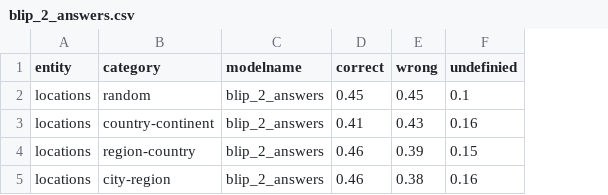
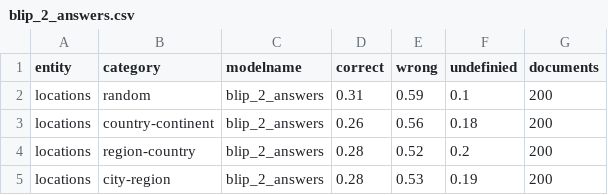
Before and after one commit to Davidgo123/Masterthesis-LVLM, a CSV file: 0_document_verification/model_answers/mmg/evaluation/blip_2_answers.csv, drawn as a sheet; the diff names each change by its address in the sheet, - before the commit and + after, or states it on an @@ line.

```diff
--- a/0_document_verification/model_answers/mmg/evaluation/blip_2_answers.csv
+++ b/0_document_verification/model_answers/mmg/evaluation/blip_2_answers.csv
+column G (documents), rows 2-5: all 200
-D2 (correct): 0.45
+D2 (correct): 0.31
-E2 (wrong): 0.45
+E2 (wrong): 0.59
-D3 (correct): 0.41
+D3 (correct): 0.26
-E3 (wrong): 0.43
+E3 (wrong): 0.56
-F3 (undefinied): 0.16
+F3 (undefinied): 0.18
-D4:D5 (correct): 0.46
+D4:D5 (correct): 0.28
-E4 (wrong): 0.39
+E4 (wrong): 0.52
-F4 (undefinied): 0.15
+F4 (undefinied): 0.2
-E5 (wrong): 0.38
+E5 (wrong): 0.53
-F5 (undefinied): 0.16
+F5 (undefinied): 0.19
```
Also changed, not shown: 0_document_verification/model_answers/mmg/evaluation/llava_1_5_7b_answers.csv, 0_document_verification/model_answers/news400/evaluation/blip_2_answers.csv, 39 other files.
